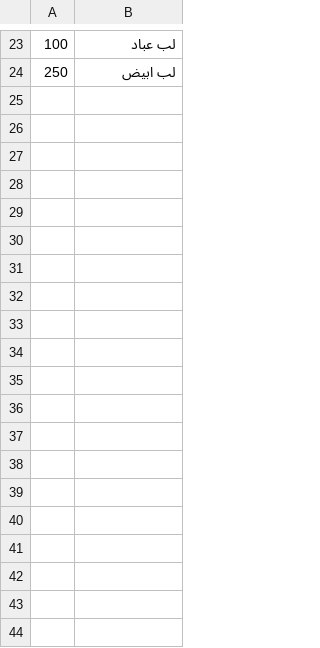
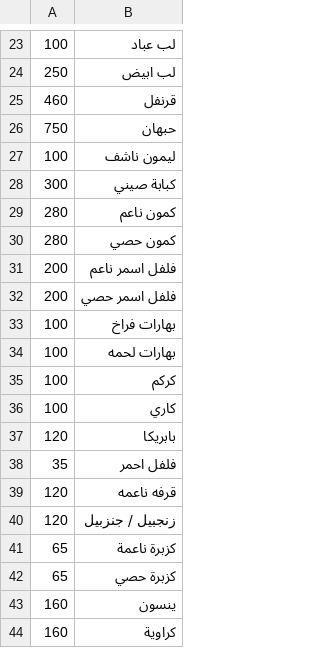
Before and after one commit to mohamedrashad102/JsonBooksPriceApi, a CSV file: prices.csv, drawn as a sheet; only a part is shown, gaps mark what is left out; the diff covers the shown part only.

Commit message:
Add files via upload

```diff
--- a/prices.csv
+++ b/prices.csv
@@ -24 +24,22 @@
 250,لب ابيض
+460,"
+قرنفل"
+750,حبهان
+100,ليمون ناشف
+300,كبابة صيني
+280,كمون ناعم
+280,كمون حصي
+200,فلفل اسمر ناعم
+200,فلفل اسمر حصي
+100,بهارات فراخ
+100,بهارات لحمه
+100,كركم
+100,كاري
+120,بابريكا
+35,فلفل احمر
+120,قرفه ناعمه
+120,زنجبيل / جنزبيل
+65,كزبرة ناعمة
+65,كزبرة حصي
+160,ينسون
+160,كراوية
```
Also changed, not shown: 64 added rows elsewhere in this file.
